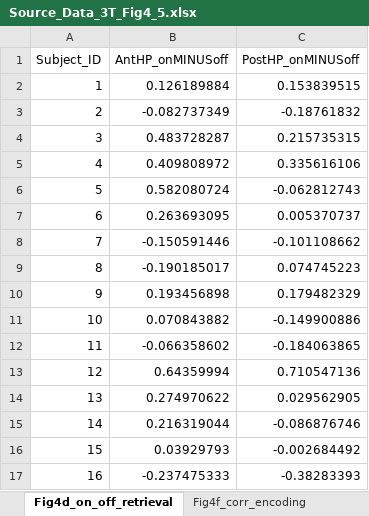
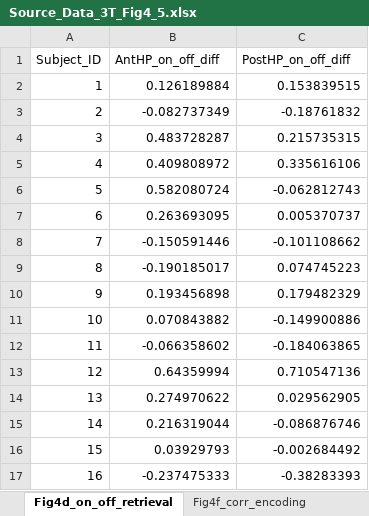
Before and after one commit to zyeonK/spatial_chunking, an Excel workbook: source_data/Source_Data_3T_Fig4_5.xlsx, sheet Fig4d_on_off_retrieval, drawn as a sheet; values as stored, in another font and other column widths than the file's, no borders; the diff names each change by its address in the sheet, - before the commit and + after, or states it on an @@ line.

```diff
--- a/source_data/Source_Data_3T_Fig4_5.xlsx (sheet Fig4d_on_off_retrieval)
+++ b/source_data/Source_Data_3T_Fig4_5.xlsx (sheet Fig4d_on_off_retrieval)
-B1: AntHP_onMINUSoff
+B1: AntHP_on_off_diff
-C1: PostHP_onMINUSoff
+C1: PostHP_on_off_diff
```
Also changed, not shown: sheet Fig4f_corr_encoding, sheet Fig5a_corr_retrieval.
